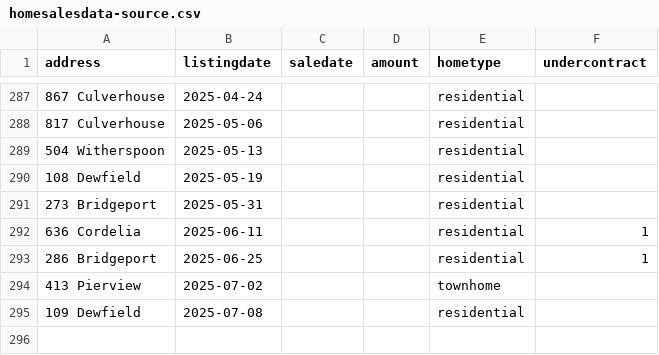
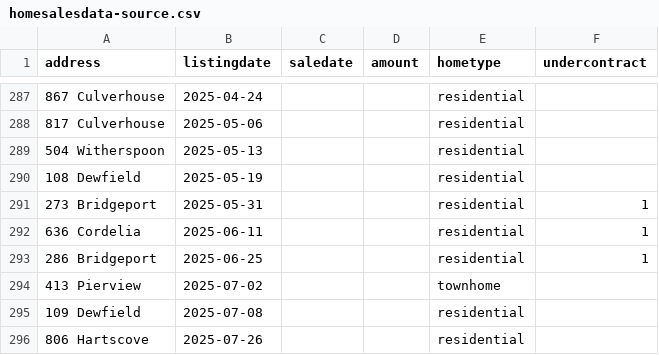
Before and after one commit to robhanssen/glenlake-homesales, a CSV file: sources/homesalesdata-source.csv, drawn as a sheet; only a part is shown, gaps mark what is left out.

Commit message:
updated with new undercontracts

```diff
--- a/sources/homesalesdata-source.csv
+++ b/sources/homesalesdata-source.csv
@@ -290,3 +290,3 @@
 108 Dewfield,2025-05-19,,,residential,
-273 Bridgeport,2025-05-31,,,residential,
+273 Bridgeport,2025-05-31,,,residential,1
 636 Cordelia,2025-06-11,,,residential,1
@@ -295 +295,2 @@
 109 Dewfield,2025-07-08,,,residential,
+806 Hartscove,2025-07-26,,,residential,
```
